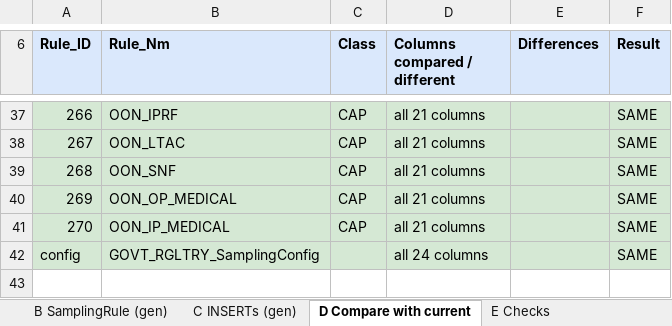
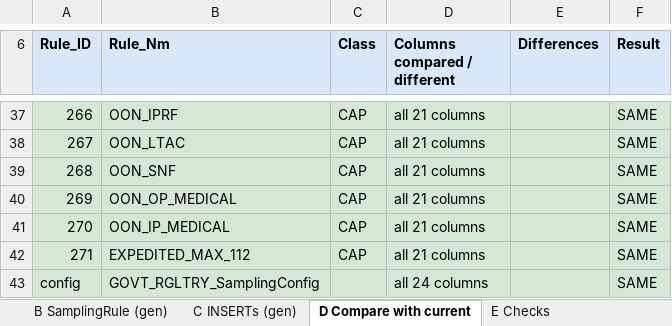
Before and after one commit to trinathgundavaram/sampling, an Excel workbook: airflow_resources/docs/ODAG1_WKLY_rule_plan.xlsx, sheet D Compare with current, drawn as a sheet; only a part is shown, gaps mark what is left out; values as stored, in another font and other column widths than the file's, no borders; the diff names each change by its address in the sheet, - before the commit and + after, or states it on an @@ line.

```diff
--- a/airflow_resources/docs/ODAG1_WKLY_rule_plan.xlsx (sheet D Compare with current)
+++ b/airflow_resources/docs/ODAG1_WKLY_rule_plan.xlsx (sheet D Compare with current)
+row 42: 271 | EXPEDITED_MAX_112 | CAP | all 21 columns |  | SAME
```
Also changed, not shown: sheet B SamplingRule (gen), sheet 9 Caps, sheet 5 Exclusions, sheet C INSERTs (gen), sheet E Checks, sheet 4 Lookups, 3 more sheets, airflow_resources/docs/ODAG1_WKLY_simple_rule_table.xlsx, 8 other files.
